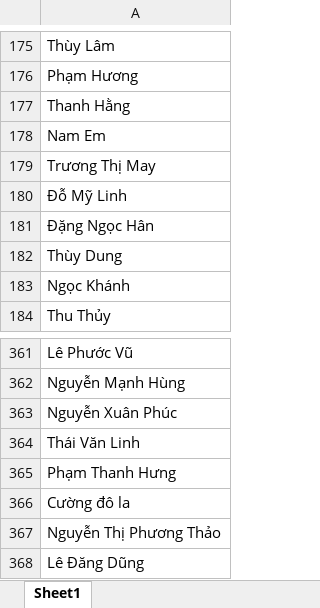
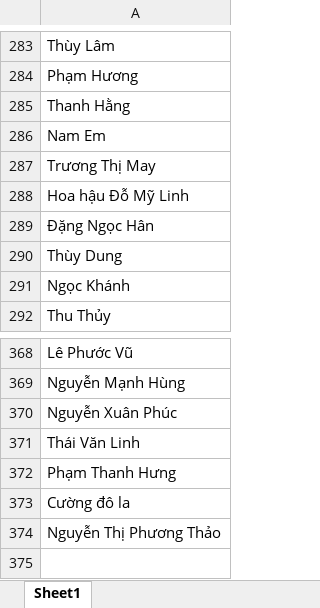
Before and after one commit to hungnmai/ImageCrawler, an Excel workbook: inputs.xlsx, sheet Sheet1, drawn as a sheet; only a part is shown, gaps mark what is left out; values as stored, in another font and other column widths than the file's, no borders; removed rows and columns are numbered as before the commit, all else as after; the diff covers the shown part only; the diff names each change by its address in the sheet, - before the commit and + after, or states it on an @@ line.

```diff
--- a/inputs.xlsx (sheet Sheet1)
+++ b/inputs.xlsx (sheet Sheet1)
-A288: Đỗ Mỹ Linh
+A288: Hoa hậu Đỗ Mỹ Linh
-row 368: Lê Đăng Dũng
```
Also changed, not shown: other rows of this sheet.
